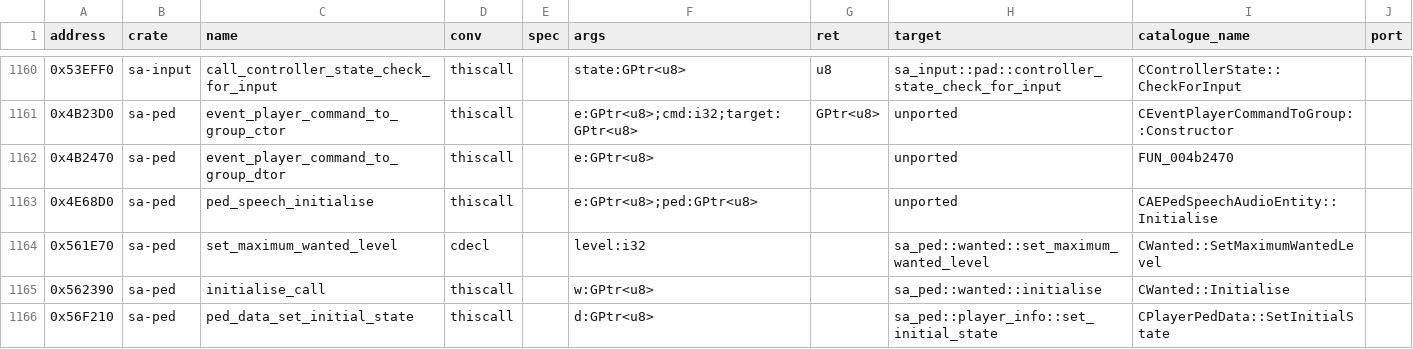
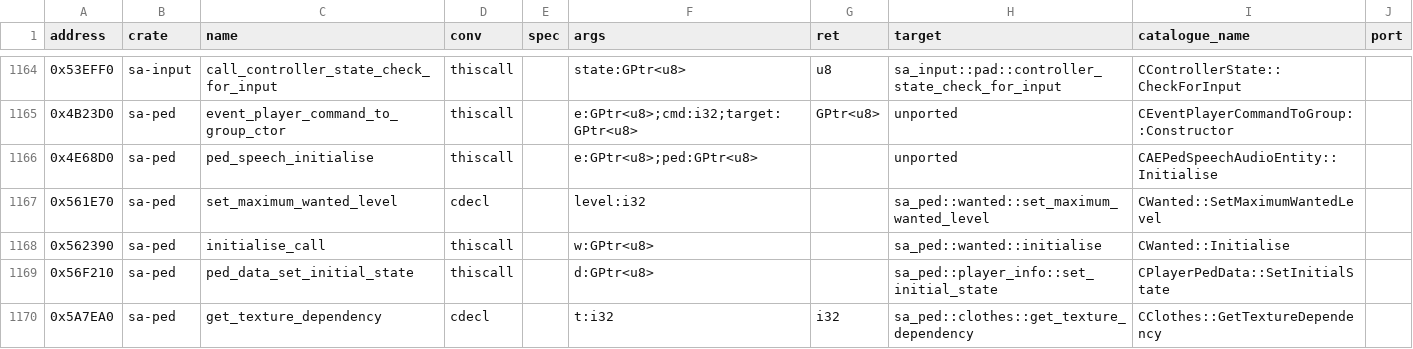
Before and after one commit to ghosty2004/sa-engine, a CSV file: catalog/bindings.csv, drawn as a sheet; only a part is shown, gaps mark what is left out; the shorter side is filled out with more unchanged rows; removed rows and columns are numbered as before the commit, all else as after; the diff covers the shown part only; the diff names each change by its address in the sheet, - before the commit and + after, or states it on an @@ line.

Commit message:
feat(sa-ai): port the event destructors and the crossing blockers
FRONTIER-2 part 4, ported from the 1.0 US bytes (gta-reversed read as an aid).

Batch frontier2-7 (user-hit: a shot at a driven car in free roam stopped on 0x61C310):
- CEventVehicleDamageWeapon::Destructor 0x61C310 and the other CEvent* complete destructors
  that ported code reached unported: 0x4B0DA0, 0x4AECA0, 0x4AF0A0, 0x4AFBF0, 0x4AEA50,
  0x5FEF70, 0x5FF2C0, 0x5FF520, 0x5FF5E0, 0x5FF760, 0x5F63F0, 0x674ED0,
  0x4B1320, 0x4B1B50, the natives 0x5FF860, 0x609140 and 0x5FF460 (the protection reads the
  last two entries); the scalar deleting destructors with the
  inlined pool delete 0x4B5670, 0x4B6080, 0x4B65C0, 0x4B6750, 0x4B6940 (new event_dtors.rs).
  The unnamed bodies are named in catalog/name-corrections.csv (classes of the unnamed
  vtables from their GetEventType slot).
- CStats::UpdateStatsWhenWeaponHit 0x55CEB0 (the shot's hit stops on it before the event).
- New scenario shootdriver (SA_GAME_JACK puts CJ in front of a driven car, pistol, aim and
  fire): 0x61C310 runs, 0 blocked from it.

Batch frontier2-8 (crossing 4000): CTaskComplexKillPedOnFootArmed::CreateNextSubTask
0x62C190, CPedIK::PointGunAtPosition 0x5FDE20 (in sa-ai: it needs sa-world's GetWeaponSkill),
CTaskComplexKillCriminal::MakeAbortable 0x68DAD0, CCover FindAndReserveCoverPoint 0x6992B0 /
FindCoordinatesCoverPoint 0x699570 / DoesCoverPointStillProvideCover 0x698DD0,
CPointList::Empty 0x699F00, CFormation::FindCoverPointsBehindBox 0x699FF0, CWaterCannon
PushPeds 0x7295E0 / Render 0x728DA0, CTaskComplexWalkRoundCar::ComputeRouteRoundBigCar
0x656BB0, CPedGeometryAnalyser::ComputeClosestSurfacePoint-pos 0x5F36F0,
CTaskSimpleHurtPedWithCar::ProcessPed 0x653F90, CTaskComplexFleeAnyMeans::CreateSubTask
0x65D2E0. crossing 4000: 1853 ok / 2163 blocked before, first block now at frame 3841.

Bindings (ADR-003): new rows 0x4B1F80, 0x5FDC00, 0x5FDE20, 0x601390, 0x5F3640, 0x4B1320,
0x668C70; 0x4B2470 moved to sa-world (sa-ai and sa-ped call it), local declarations replaced.

Refs: FRONTIER-2

```diff
--- a/catalog/bindings.csv
+++ b/catalog/bindings.csv
-row 1162: 0x4B2470 | sa-ped | event_player_command_to_group_dtor | thiscall |  | e:GPtr<u8> |  | unported | FUN_004b2470
```
Also changed, not shown: 8 added rows elsewhere in this file, catalog/name-corrections.csv, 35 other files.
